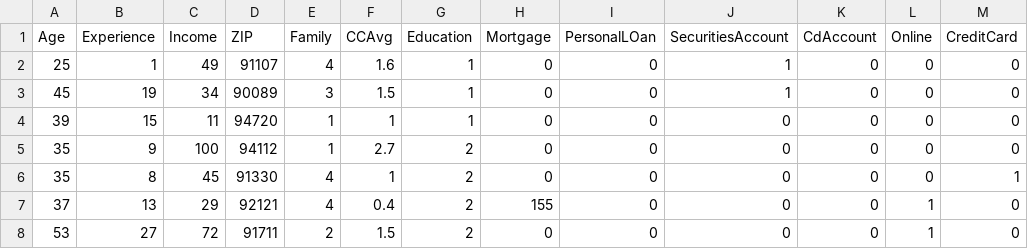
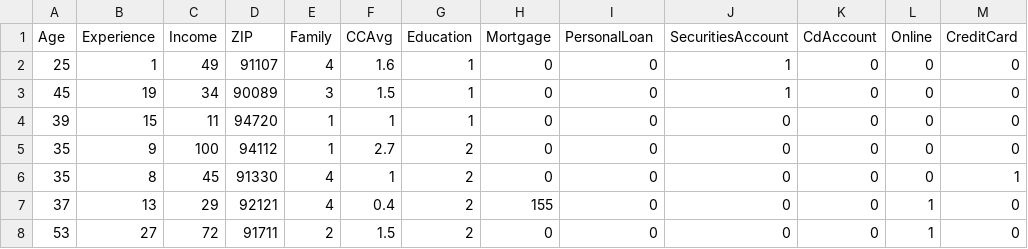
Before and after one commit to ticomarques/MVP3_backend, a CSV file: dataset/bankloan2.csv, drawn as a sheet; only a part is shown.

Commit message:
adding normalized headers fix

```diff
--- a/dataset/bankloan2.csv
+++ b/dataset/bankloan2.csv
@@ -1,2 +1,2 @@
-Age,Experience,Income,ZIP,Family,CCAvg,Education,Mortgage,PersonalLOan,SecuritiesAccount,CdAccount,Online,CreditCard
+Age,Experience,Income,ZIP,Family,CCAvg,Education,Mortgage,PersonalLoan,SecuritiesAccount,CdAccount,Online,CreditCard
 25,1,49,91107,4,1.6,1,0,0,1,0,0,0
```
